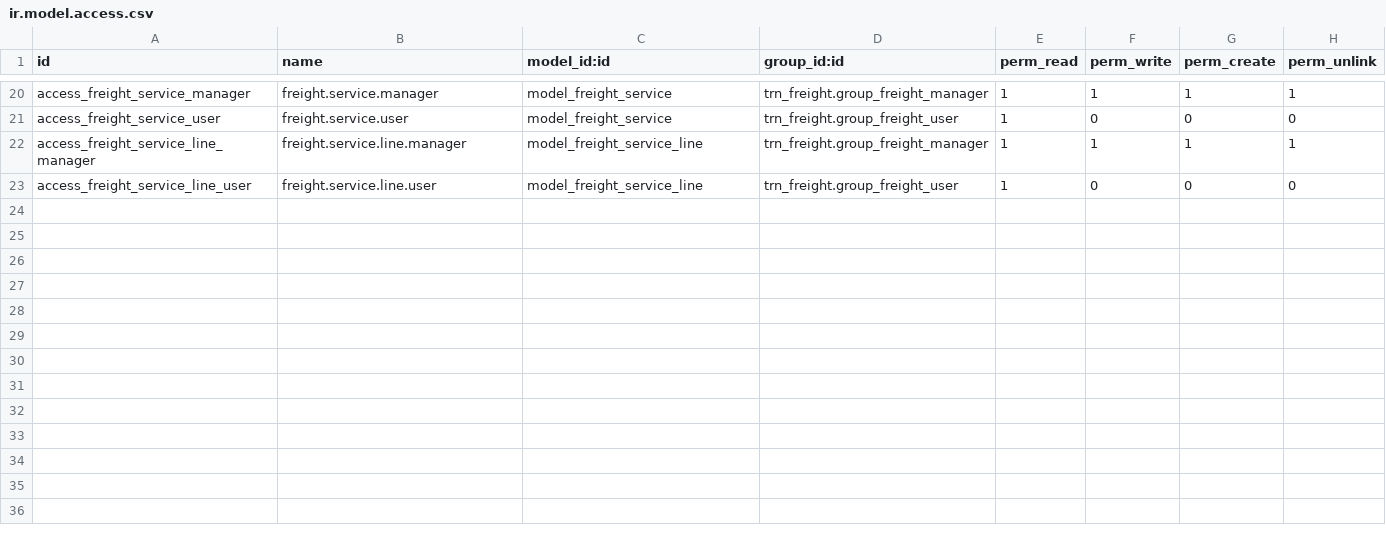
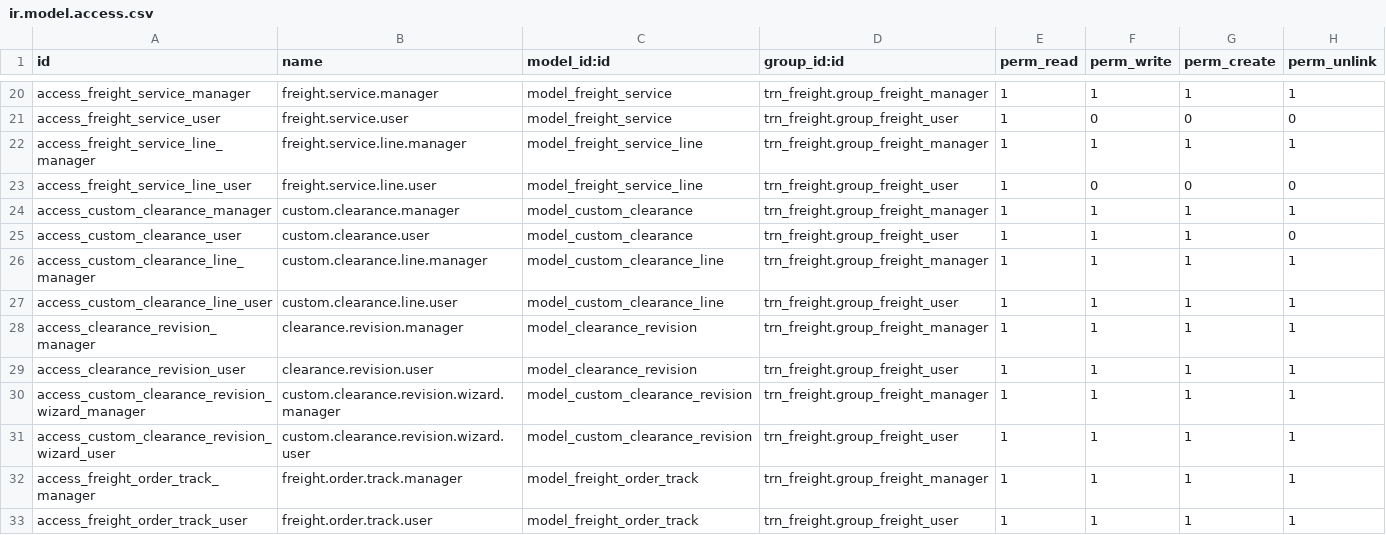
Before and after one commit to Nasim-Ullah/Freight, a CSV file: trn_freight/security/ir.model.access.csv, drawn as a sheet; only a part is shown, gaps mark what is left out; the diff names each change by its address in the sheet, - before the commit and + after, or states it on an @@ line.

Commit message:
[modified] trn_freight

```diff
--- a/trn_freight/security/ir.model.access.csv
+++ b/trn_freight/security/ir.model.access.csv
+row 24: access_custom_clearance_manager | custom.clearance.manager | model_custom_clearance | trn_freight.group_freight_manager | 1 | 1 | 1 | 1
+row 25: access_custom_clearance_user | custom.clearance.user | model_custom_clearance | trn_freight.group_freight_user | 1 | 1 | 1 | 0
+row 26: access_custom_clearance_line_manager | custom.clearance.line.manager | model_custom_clearance_line | trn_freight.group_freight_manager | 1 | 1 | 1 | 1
+row 27: access_custom_clearance_line_user | custom.clearance.line.user | model_custom_clearance_line | trn_freight.group_freight_user | 1 | 1 | 1 | 1
+row 28: access_clearance_revision_manager | clearance.revision.manager | model_clearance_revision | trn_freight.group_freight_manager | 1 | 1 | 1 | 1
+row 29: access_clearance_revision_user | clearance.revision.user | model_clearance_revision | trn_freight.group_freight_user | 1 | 1 | 1 | 1
+row 30: access_custom_clearance_revision_wizard_manager | custom.clearance.revision.wizard.manager | model_custom_clearance_revision | trn_freight.group_freight_manager | 1 | 1 | 1 | 1
+row 31: access_custom_clearance_revision_wizard_user | custom.clearance.revision.wizard.user | model_custom_clearance_revision | trn_freight.group_freight_user | 1 | 1 | 1 | 1
+row 32: access_freight_order_track_manager | freight.order.track.manager | model_freight_order_track | trn_freight.group_freight_manager | 1 | 1 | 1 | 1
+row 33: access_freight_order_track_user | freight.order.track.user | model_freight_order_track | trn_freight.group_freight_user | 1 | 1 | 1 | 1
```
Also changed, not shown: 18 other files.
